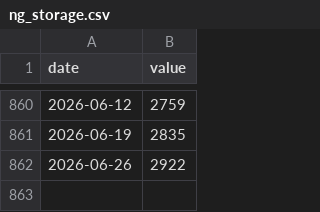
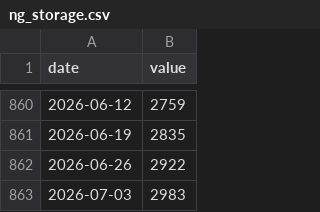
Before and after one commit to sayampalrecha/EIA-data-modelling, a CSV file: data/ng_storage.csv, drawn as a sheet; only a part is shown, gaps mark what is left out; the diff names each change by its address in the sheet, - before the commit and + after, or states it on an @@ line.

```diff
--- a/data/ng_storage.csv
+++ b/data/ng_storage.csv
+row 863: 2026-07-03 | 2983
```
